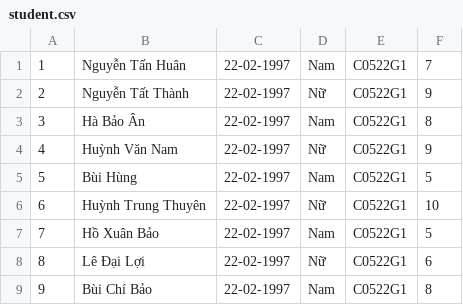
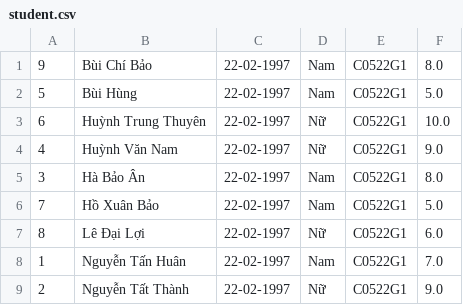
Before and after one commit to huannguyen2202/C0522G1_NguyenTanHuan_Module, a CSV file: C0522G1_NguyenTanHuan_Module2/src/home_work/data/student.csv, drawn as a sheet.

```diff
--- a/C0522G1_NguyenTanHuan_Module2/src/home_work/data/student.csv
+++ b/C0522G1_NguyenTanHuan_Module2/src/home_work/data/student.csv
@@ -1,9 +1,9 @@
-1,"Nguyễn Tấn Huân","22-02-1997","Nam","C0522G1",7
-2,"Nguyễn Tất Thành","22-02-1997","Nữ","C0522G1",9
-3,"Hà Bảo Ân","22-02-1997","Nam","C0522G1",8
-4,"Huỳnh Văn Nam","22-02-1997","Nữ","C0522G1",9
-5,"Bùi Hùng","22-02-1997","Nam","C0522G1",5
-6,"Huỳnh Trung Thuyên","22-02-1997","Nữ","C0522G1",10
-7,"Hồ Xuân Bảo","22-02-1997","Nam","C0522G1",5
-8,"Lê Đại Lợi","22-02-1997","Nữ","C0522G1",6
-9,"Bùi Chí Bảo","22-02-1997","Nam","C0522G1",8
+9,"Bùi Chí Bảo","22-02-1997","Nam","C0522G1",8.0
+5,"Bùi Hùng","22-02-1997","Nam","C0522G1",5.0
+6,"Huỳnh Trung Thuyên","22-02-1997","Nữ","C0522G1",10.0
+4,"Huỳnh Văn Nam","22-02-1997","Nữ","C0522G1",9.0
+3,"Hà Bảo Ân","22-02-1997","Nam","C0522G1",8.0
+7,"Hồ Xuân Bảo","22-02-1997","Nam","C0522G1",5.0
+8,"Lê Đại Lợi","22-02-1997","Nữ","C0522G1",6.0
+1,"Nguyễn Tấn Huân","22-02-1997","Nam","C0522G1",7.0
+2,"Nguyễn Tất Thành","22-02-1997","Nữ","C0522G1",9.0
```
Also changed, not shown: 16 other files.
